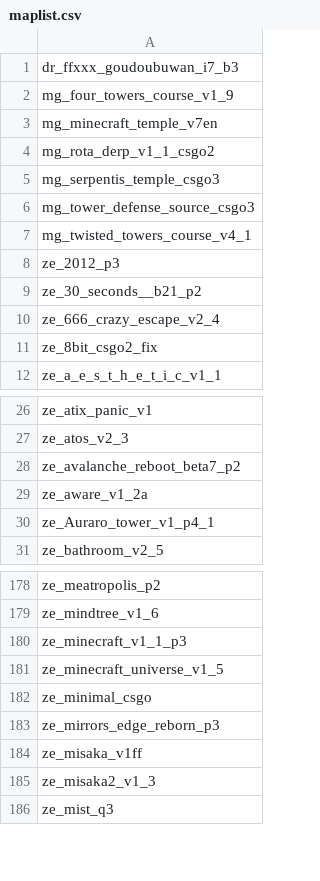
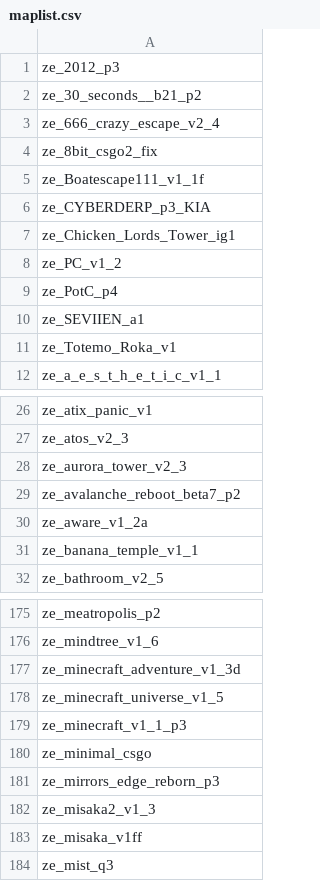
Before and after one commit to notkoen/Music-Names, a CSV file: maplist.csv, drawn as a sheet; only a part is shown, gaps mark what is left out; the diff covers the shown part only.

Commit message:
updates

```diff
--- a/maplist.csv
+++ b/maplist.csv
@@ -1,8 +1 @@
-dr_ffxxx_goudoubuwan_i7_b3,
-mg_four_towers_course_v1_9,
-mg_minecraft_temple_v7en,
-mg_rota_derp_v1_1_csgo2,
-mg_serpentis_temple_csgo3,
-mg_tower_defense_source_csgo3,
-mg_twisted_towers_course_v4_1,
 ze_2012_p3,
@@ -11,2 +4,9 @@ ze_666_crazy_escape_v2_4,
 ze_8bit_csgo2_fix,
+ze_Boatescape111_v1_1f,
+ze_CYBERDERP_p3_KIA,
+ze_Chicken_Lords_Tower_ig1,
+ze_PC_v1_2,
+ze_PotC_p4,
+ze_SEVIIEN_a1,
+ze_Totemo_Roka_v1,
 ze_a_e_s_t_h_e_t_i_c_v1_1,
@@ -27,5 +27,6 @@ ze_atix_panic_v1,
 ze_atos_v2_3,
+ze_aurora_tower_v2_3,
 ze_avalanche_reboot_beta7_p2,
 ze_aware_v1_2a,
-ze_Auraro_tower_v1_p4_1,
+ze_banana_temple_v1_1,
 ze_bathroom_v2_5,
@@ -179,8 +176,9 @@ ze_meatropolis_p2,
 ze_mindtree_v1_6,
+ze_minecraft_adventure_v1_3d,
+ze_minecraft_universe_v1_5,
 ze_minecraft_v1_1_p3,
-ze_minecraft_universe_v1_5,
 ze_minimal_csgo,
 ze_mirrors_edge_reborn_p3,
+ze_misaka2_v1_3,
 ze_misaka_v1ff,
-ze_misaka2_v1_3,
 ze_mist_q3,
```
Also changed, not shown: 4 added rows, 7 removed rows, 1 moved row and 13 edited cells elsewhere in this file.
